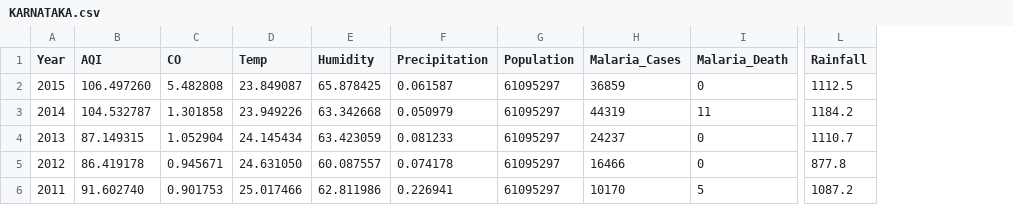
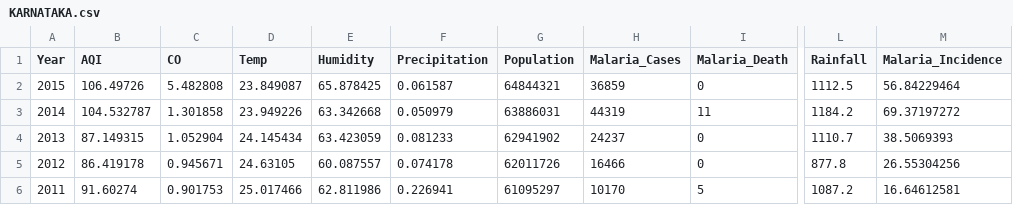
Before and after one commit to harisaisundhar/climate-malaria-canal, a CSV file: ML_model/KARNATAKA.csv, drawn as a sheet; only a part is shown, gaps mark what is left out; the diff names each change by its address in the sheet, - before the commit and + after, or states it on an @@ line.

```diff
--- a/ML_model/KARNATAKA.csv
+++ b/ML_model/KARNATAKA.csv
+column M (Malaria_Incidence), rows 2-6: 56.84229464 | 69.37197272 | 38.5069393 | 26.55304256 | 16.64612581
-B2 (AQI): 106.497260
+B2 (AQI): 106.49726
-G2 (Population): 61095297
+G2 (Population): 64844321
-G3 (Population): 61095297
+G3 (Population): 63886031
-G4 (Population): 61095297
+G4 (Population): 62941902
-D5 (Temp): 24.631050
+D5 (Temp): 24.63105
-G5 (Population): 61095297
+G5 (Population): 62011726
-B6 (AQI): 91.602740
+B6 (AQI): 91.60274
```
Also changed, not shown: ML_model/ANDHRA_PD.csv, ML_model/DELHI.csv, 3 other files.
